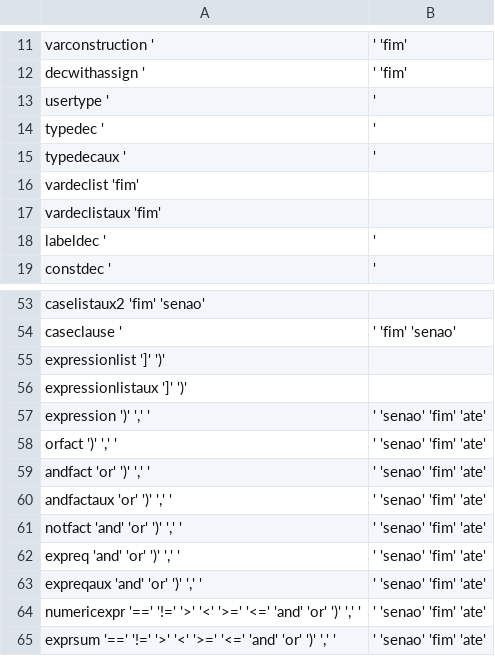
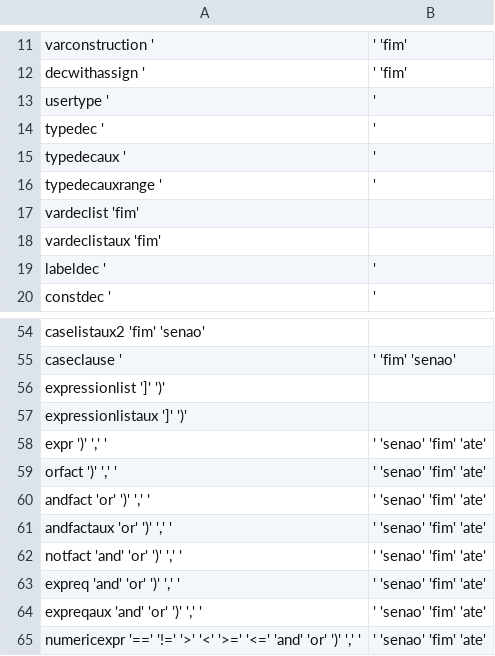
Before and after one commit to carolmb/compiladores, a CSV file: syntax/follow_set.csv, drawn as a sheet; only a part is shown, gaps mark what is left out; the shorter side is filled out with more unchanged rows.

```diff
--- a/syntax/follow_set.csv
+++ b/syntax/follow_set.csv
@@ -15,2 +15,3 @@ typedec ';'
 typedecaux ';'
+typedecauxrange ';'
 vardeclist 'fim'
@@ -56,3 +57,3 @@ expressionlist ']' ')'
 expressionlistaux ']' ')'
-expression ')' ',' ';' 'senao' 'fim' 'ate'
+expr ')' ',' ';' 'senao' 'fim' 'ate'
 orfact ')' ',' ';' 'senao' 'fim' 'ate'
```
Also changed, not shown: syntax/first_set.csv, 2 other files.
